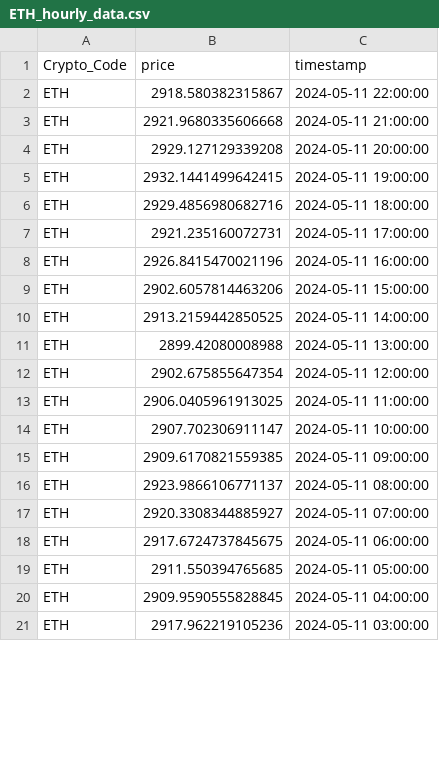
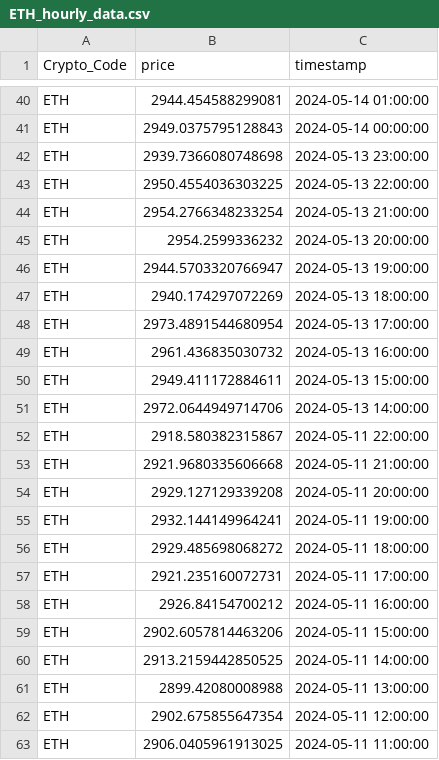
Before and after one commit to thuerand/Gruppenarbeit_ADS, a CSV file: data_cryptocurrency_rate/ETH_hourly_data.csv, drawn as a sheet; only a part is shown, gaps mark what is left out; the shorter side is filled out with more unchanged rows; the diff covers the shown part only.

```diff
--- a/data_cryptocurrency_rate/ETH_hourly_data.csv
+++ b/data_cryptocurrency_rate/ETH_hourly_data.csv
@@ -2 +40,13 @@ Crypto_Code,price,timestamp
+ETH,2944.454588299081,2024-05-14 01:00:00
+ETH,2949.0375795128843,2024-05-14 00:00:00
+ETH,2939.7366080748698,2024-05-13 23:00:00
+ETH,2950.4554036303225,2024-05-13 22:00:00
+ETH,2954.2766348233254,2024-05-13 21:00:00
+ETH,2954.2599336232,2024-05-13 20:00:00
+ETH,2944.5703320766947,2024-05-13 19:00:00
+ETH,2940.174297072269,2024-05-13 18:00:00
+ETH,2973.4891544680954,2024-05-13 17:00:00
+ETH,2961.436835030732,2024-05-13 16:00:00
+ETH,2949.411172884611,2024-05-13 15:00:00
+ETH,2972.0644949714706,2024-05-13 14:00:00
 ETH,2918.580382315867,2024-05-11 22:00:00
@@ -4,6 +54,6 @@ ETH,2921.9680335606668,2024-05-11 21:00:00
 ETH,2929.127129339208,2024-05-11 20:00:00
-ETH,2932.1441499642415,2024-05-11 19:00:00
-ETH,2929.4856980682716,2024-05-11 18:00:00
+ETH,2932.144149964241,2024-05-11 19:00:00
+ETH,2929.485698068272,2024-05-11 18:00:00
 ETH,2921.235160072731,2024-05-11 17:00:00
-ETH,2926.8415470021196,2024-05-11 16:00:00
+ETH,2926.84154700212,2024-05-11 16:00:00
 ETH,2902.6057814463206,2024-05-11 15:00:00
```
Also changed, not shown: 38 added rows and 2 edited cells elsewhere in this file, Data_cryptonews/BTC_cryptonews.csv, data_cryptocurrency_rate/BNB_hourly_data.csv, 19 other files.
